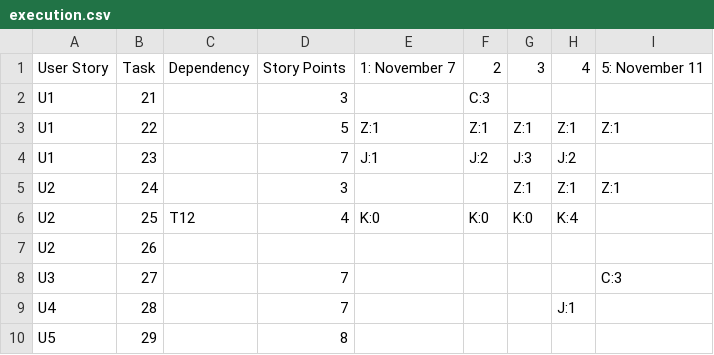
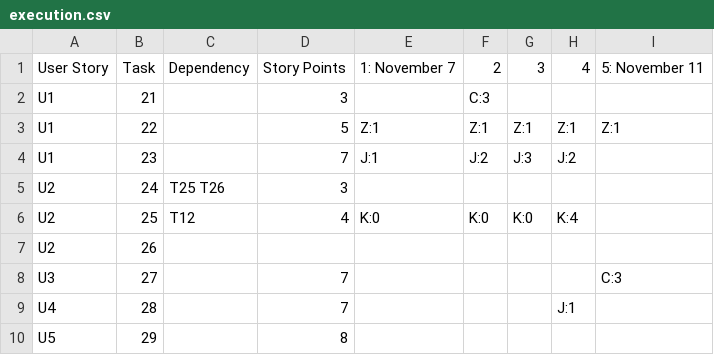
Before and after one commit to privatejfx141/teq-data-platform, a CSV file: sprint-backlog/sprint-4/execution.csv, drawn as a sheet.

Commit message:
Update execution.csv

```diff
--- a/sprint-backlog/sprint-4/execution.csv
+++ b/sprint-backlog/sprint-4/execution.csv
@@ -4,3 +4,3 @@ U1,22,,5,Z:1,Z:1,Z:1,Z:1,Z:1
 U1,23,,7,J:1,J:2,J:3,J:2,
-U2,24,,3,,,Z:1,Z:1,Z:1
+U2,24,T25 T26,3,,,,,
 U2,25,T12,4,K:0,K:0,K:0,K:4,
```
